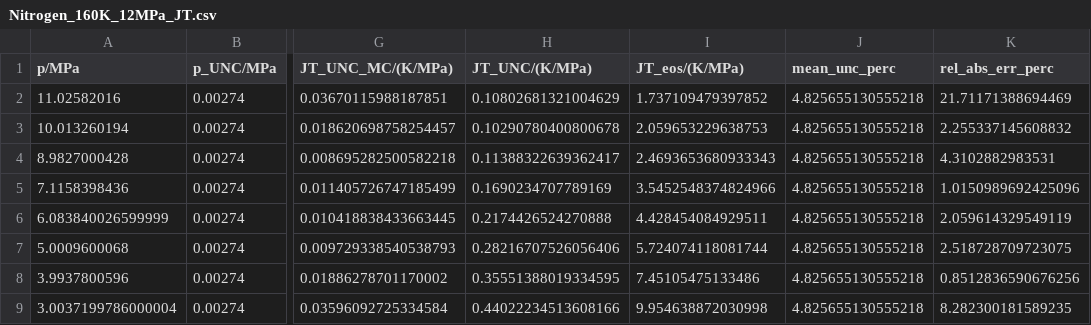
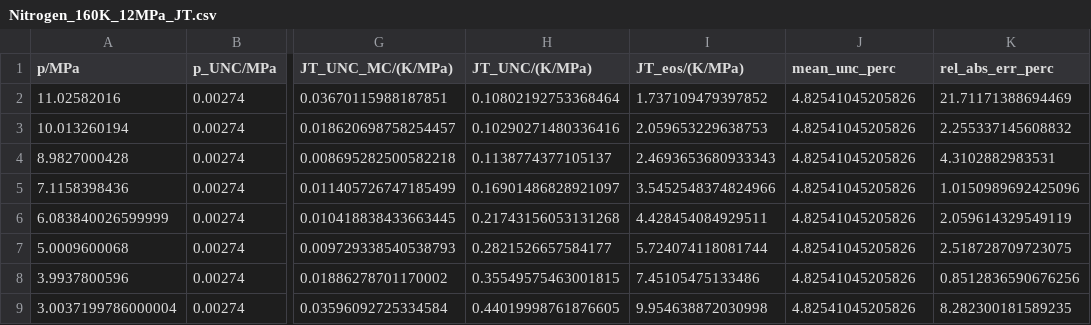
Before and after one commit to jaktk/cryo-jt, a CSV file: data/derived_data/jt_coeffs/Nitrogen_160K_12MPa_JT.csv, drawn as a sheet; only a part is shown, gaps mark what is left out; the diff names each change by its address in the sheet, - before the commit and + after, or states it on an @@ line.

```diff
--- a/data/derived_data/jt_coeffs/Nitrogen_160K_12MPa_JT.csv
+++ b/data/derived_data/jt_coeffs/Nitrogen_160K_12MPa_JT.csv
-H2 (JT_UNC/(K/MPa)): 0.10802681321004629
+H2 (JT_UNC/(K/MPa)): 0.10802192753368464
-J2:J9 (mean_unc_perc): 4.825655130555218
+J2:J9 (mean_unc_perc): 4.82541045205826
-H3 (JT_UNC/(K/MPa)): 0.10290780400800678
+H3 (JT_UNC/(K/MPa)): 0.10290271480336416
-H4 (JT_UNC/(K/MPa)): 0.11388322639362417
+H4 (JT_UNC/(K/MPa)): 0.1138774377105137
-H5 (JT_UNC/(K/MPa)): 0.1690234707789169
+H5 (JT_UNC/(K/MPa)): 0.16901486828921097
-H6 (JT_UNC/(K/MPa)): 0.2174426524270888
+H6 (JT_UNC/(K/MPa)): 0.21743156053131268
-H7 (JT_UNC/(K/MPa)): 0.28216707526056406
+H7 (JT_UNC/(K/MPa)): 0.2821526657584177
-H8 (JT_UNC/(K/MPa)): 0.35551388019334595
+H8 (JT_UNC/(K/MPa)): 0.35549575463001815
-H9 (JT_UNC/(K/MPa)): 0.44022234513608166
+H9 (JT_UNC/(K/MPa)): 0.44019998761876605
```
Also changed, not shown: data/derived_data/jt_coeffs/Argon_180K_12MPa_JT.csv, data/derived_data/jt_coeffs/Helium-Neon_65K_10MPa_JT.csv, 54 other files.
